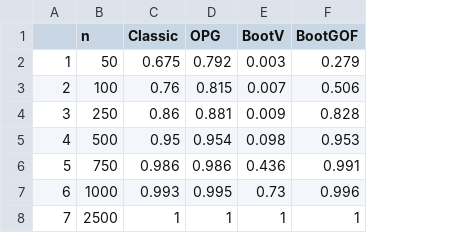
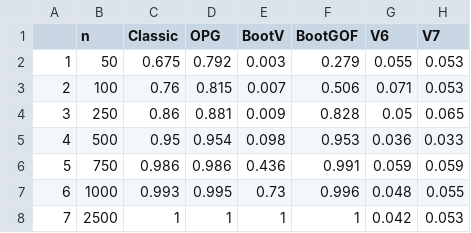
Before and after one commit to shkoeneman/GOF_manuscript, a CSV file: data/Sim2Table.csv, drawn as a sheet; the diff names each change by its address in the sheet, - before the commit and + after, or states it on an @@ line.

```diff
--- a/data/Sim2Table.csv
+++ b/data/Sim2Table.csv
+column G (V6), rows 2-8: 0.055 | 0.071 | 0.05 | 0.036 | 0.059 | 0.048 | 0.042
+column H (V7), rows 2-8: 0.053 | 0.053 | 0.065 | 0.033 | 0.059 | 0.055 | 0.053
```
Also changed, not shown: data/Sim1Table.csv, data/Sim3Table.csv, 3 other files.
